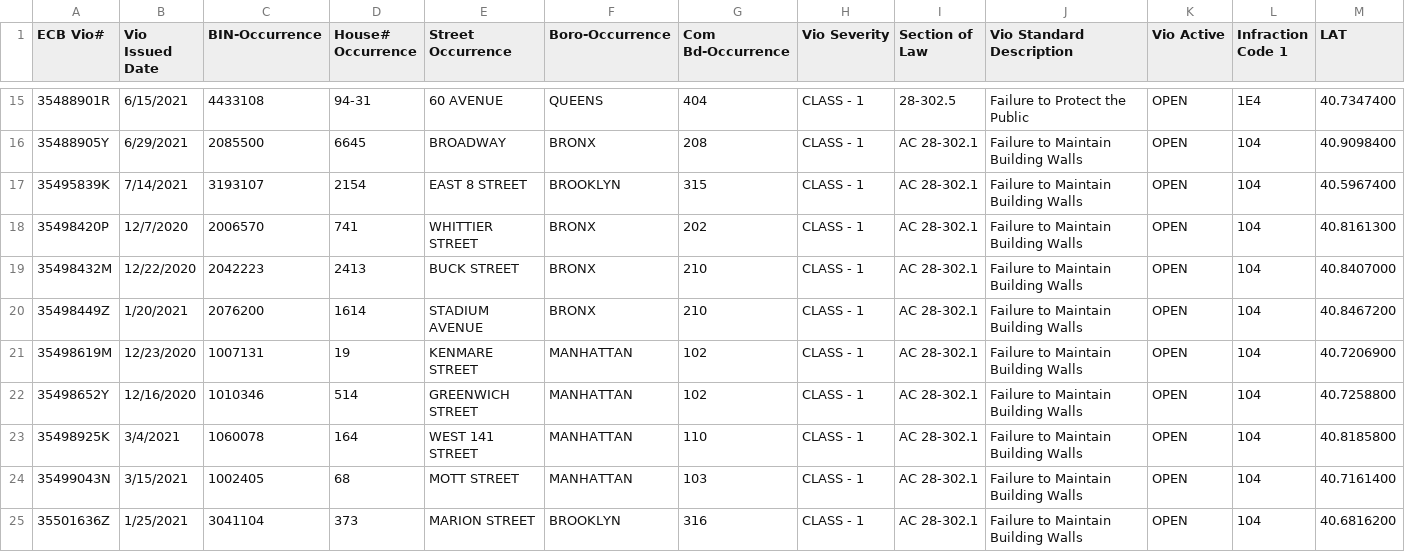
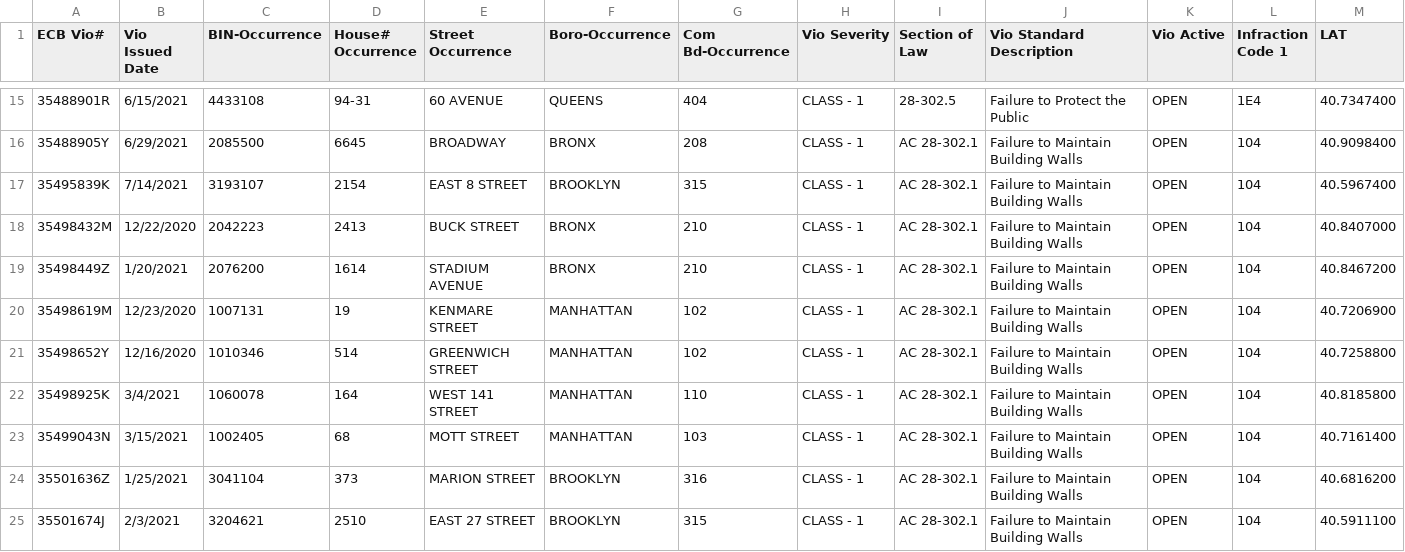
Before and after one commit to NYCDOB/FacadeSafetyReport, a CSV file: data/ActiveFacadeECBViolation.csv, drawn as a sheet; only a part is shown, gaps mark what is left out; the shorter side is filled out with more unchanged rows; rows hold the shown columns only; the diff covers the shown part only; the diff names each change by its address in the sheet, - before the commit and + after, or states it on an @@ line.

```diff
--- a/data/ActiveFacadeECBViolation.csv
+++ b/data/ActiveFacadeECBViolation.csv
-row 18: 35498420P | 12/7/2020 | 2006570 | 741 | WHITTIER STREET | BRONX | 202 | CLASS - 1 | AC 28-302.1 | Failure to Maintain Building Walls | OPEN | 104 | 40.8161300
```
Also changed, not shown: 4 removed rows elsewhere in this file, 1 other file.
